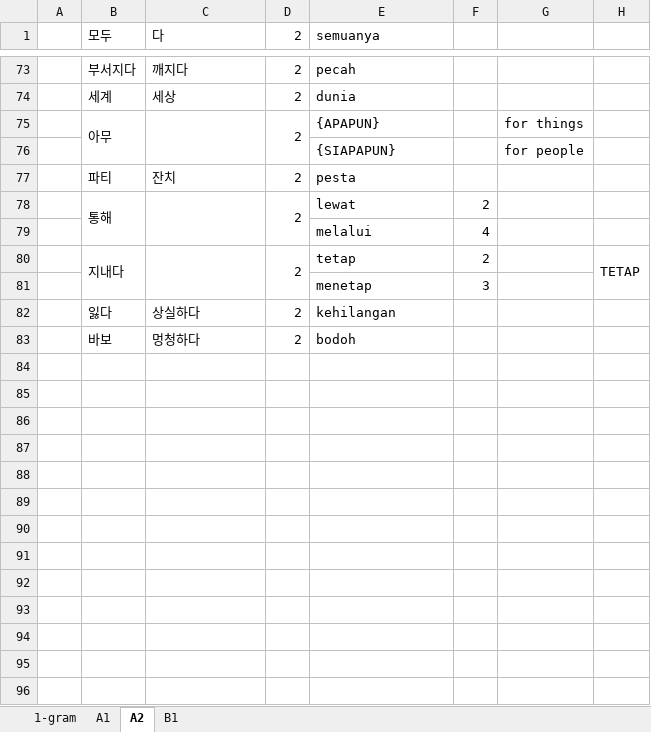
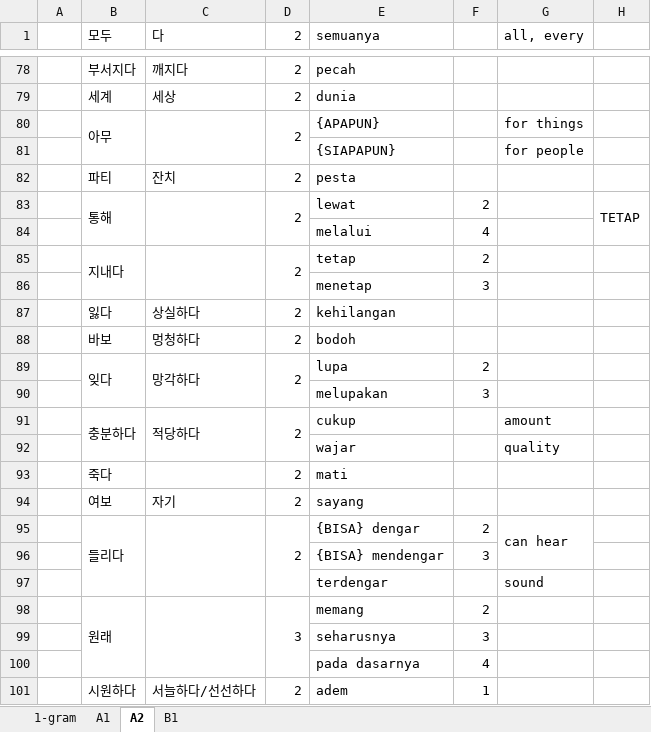
Before and after one commit to SihyunYou/AlphaCatDictionary, an Excel workbook: ko-id-new.xlsx, sheet A2, drawn as a sheet; only a part is shown, gaps mark what is left out; values as stored, in another font and other column widths than the file's, no cell formats; removed rows and columns are numbered as before the commit, all else as after; the diff covers the shown part only; the diff names each change by its address in the sheet, - before the commit and + after, or states it on an @@ line.

```diff
--- a/ko-id-new.xlsx (sheet A2)
+++ b/ko-id-new.xlsx (sheet A2)
+B1:B2 merged
+C1:C2 merged
+D1:D2 merged
-G1: (empty)
+G1: all, every
-H83: (empty)
+H83: TETAP
+H83:H84 merged
-H85: TETAP
+H85: (empty)
-H80:H81 merged
+row 89:  | 잊다 | 망각하다 | 2 | lupa | 2
+row 90:  |  |  |  | melupakan | 3
+row 91:  | 충분하다 | 적당하다 | 2 | cukup |  | amount
+row 92:  |  |  |  | wajar |  | quality
+row 93:  | 죽다 |  | 2 | mati
+row 94:  | 여보 | 자기 | 2 | sayang
+row 95:  | 들리다 |  | 2 | {BISA} dengar | 2 | can hear
+row 96:  |  |  |  | {BISA} mendengar | 3
+row 97:  |  |  |  | terdengar |  | sound
+row 98:  | 원래 |  | 3 | memang | 2
+row 99:  |  |  |  | seharusnya | 3
+row 100:  |  |  |  | pada dasarnya | 4
+row 101:  | 시원하다 | 서늘하다/선선하다 | 2 | adem | 1
```
Also changed, not shown: 125 added rows, 10 edited cells and merged cells elsewhere in this sheet, sheet 1-gram, sheet A1, sheet B1, cell formats.
